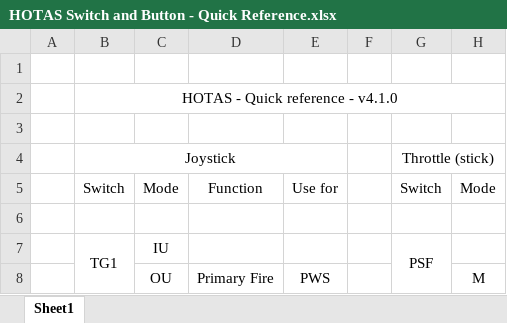
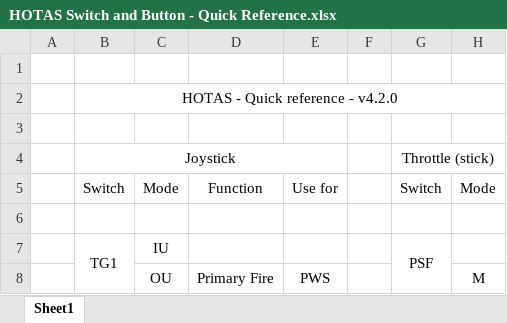
Before and after one commit to ClickerNZ/ED_TargetScript-420, an Excel workbook: Maps/HOTAS Switch and Button - Quick Reference.xlsx, sheet Sheet1, drawn as a sheet; only a part is shown; values as stored, in another font and other column widths than the file's, no borders; the diff names each change by its address in the sheet, - before the commit and + after, or states it on an @@ line.

```diff
--- a/Maps/HOTAS Switch and Button - Quick Reference.xlsx (sheet Sheet1)
+++ b/Maps/HOTAS Switch and Button - Quick Reference.xlsx (sheet Sheet1)
-B2: HOTAS - Quick reference - v4.1.0
+B2: HOTAS - Quick reference - v4.2.0
```
Also changed, not shown: Maps/KeyBinds.xlsx, 16 other files.
